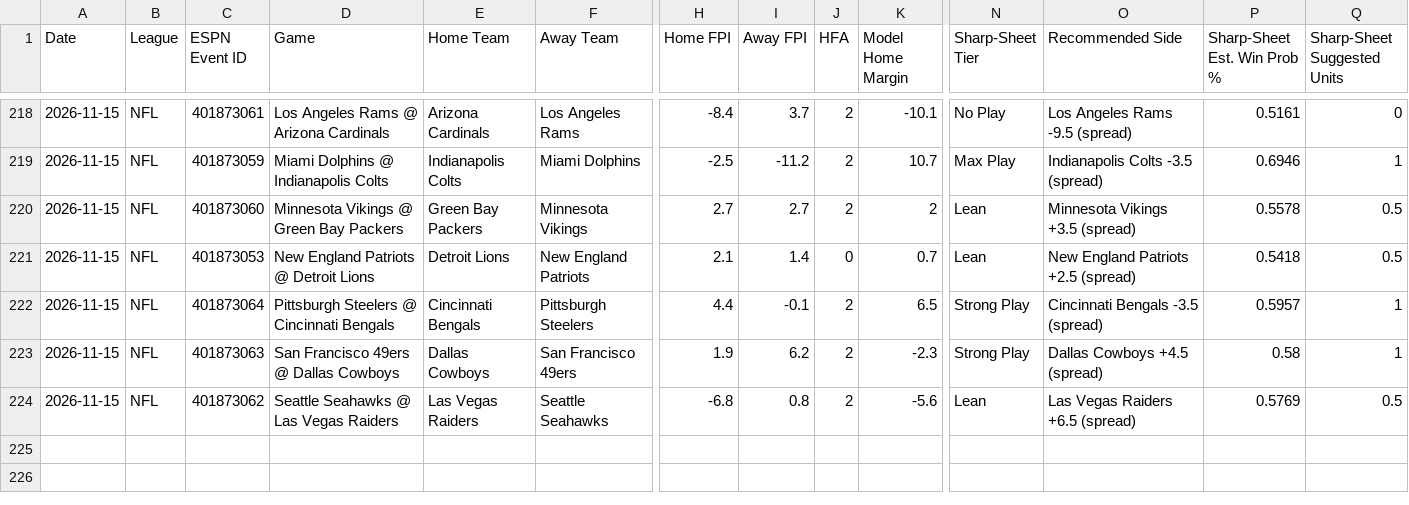
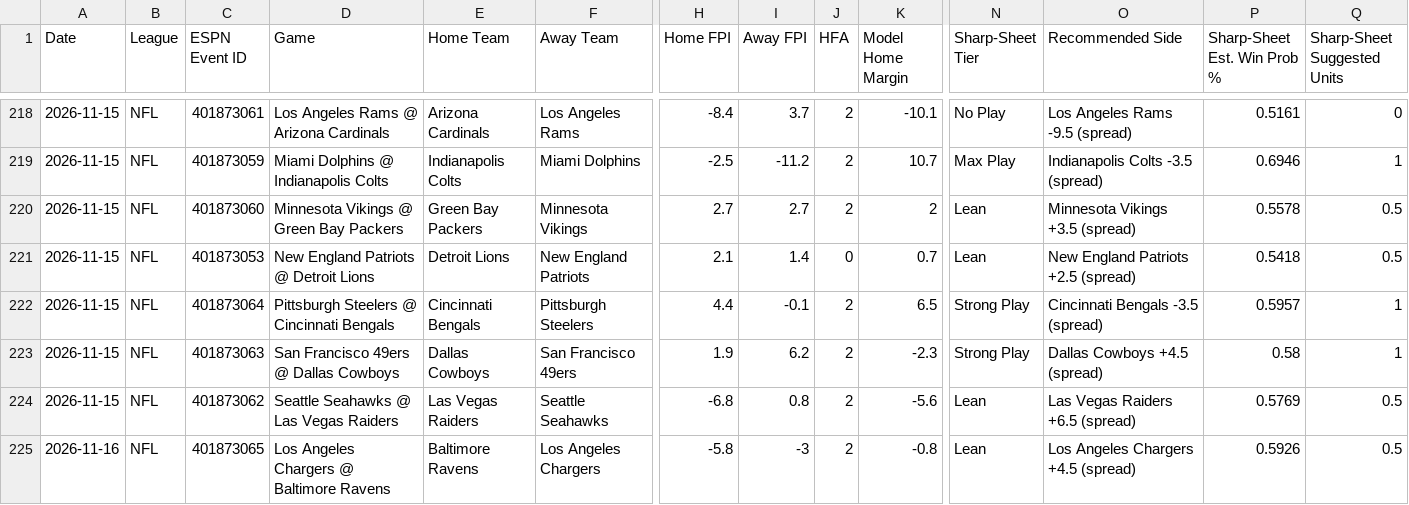
Before and after one commit to Fluff421/custom-claude-skills, a CSV file: signal-desk/data/graded_picks.csv, drawn as a sheet; only a part is shown, gaps mark what is left out; rows hold the shown columns only; the diff names each change by its address in the sheet, - before the commit and + after, or states it on an @@ line.

```diff
--- a/signal-desk/data/graded_picks.csv
+++ b/signal-desk/data/graded_picks.csv
+row 225: 2026-11-16 | NFL | 401873065 | Los Angeles Chargers @ Baltimore Ravens | Baltimore Ravens | Los Angeles Chargers | -5.8 | -3 | 2 | -0.8 | Lean | Los Angeles Chargers +4.5 (spread) | 0.5926 | 0.5
```
Also changed, not shown: signal-desk/intelligence/learning_state.csv, signal-desk/intelligence/markets/lines_log.csv, 15 other files.
